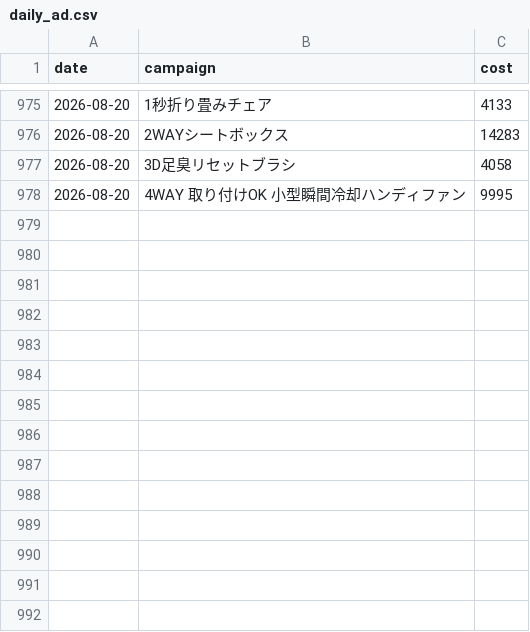
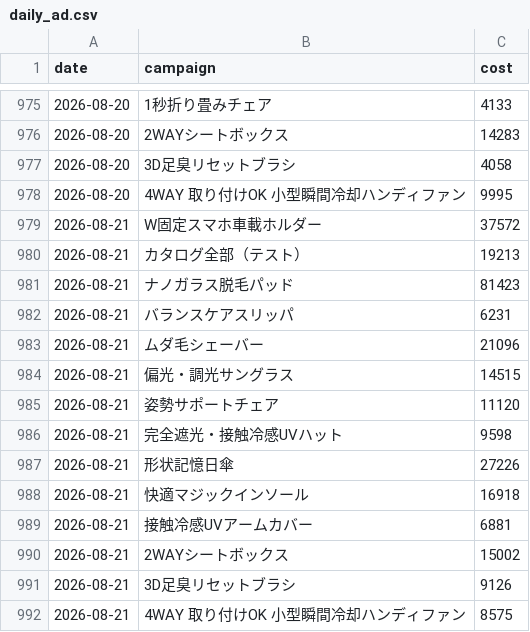
Before and after one commit to finracofficial-cmd/LOOana, a CSV file: data/daily/daily_ad.csv, drawn as a sheet; only a part is shown, gaps mark what is left out; the diff names each change by its address in the sheet, - before the commit and + after, or states it on an @@ line.

```diff
--- a/data/daily/daily_ad.csv
+++ b/data/daily/daily_ad.csv
+row 979: 2026-08-21 | W固定スマホ車載ホルダー | 37572
+row 980: 2026-08-21 | カタログ全部（テスト） | 19213
+row 981: 2026-08-21 | ナノガラス脱毛パッド | 81423
+row 982: 2026-08-21 | バランスケアスリッパ | 6231
+row 983: 2026-08-21 | ムダ毛シェーバー | 21096
+row 984: 2026-08-21 | 偏光・調光サングラス | 14515
+row 985: 2026-08-21 | 姿勢サポートチェア | 11120
+row 986: 2026-08-21 | 完全遮光・接触冷感UVハット | 9598
+row 987: 2026-08-21 | 形状記憶日傘 | 27226
+row 988: 2026-08-21 | 快適マジックインソール | 16918
+row 989: 2026-08-21 | 接触冷感UVアームカバー | 6881
+row 990: 2026-08-21 | 2WAYシートボックス | 15002
+row 991: 2026-08-21 | 3D足臭リセットブラシ | 9126
+row 992: 2026-08-21 | 4WAY 取り付けOK 小型瞬間冷却ハンディファン | 8575
```
Also changed, not shown: data/budget-snapshots.csv, data/daily/daily_sales.csv, 6 other files.
